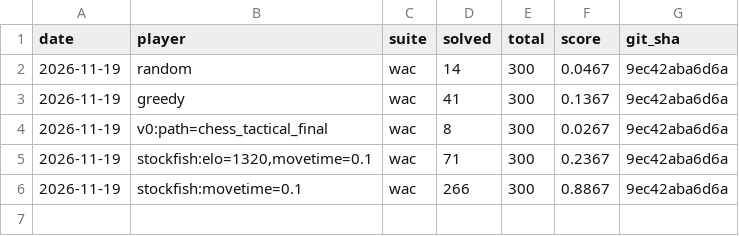
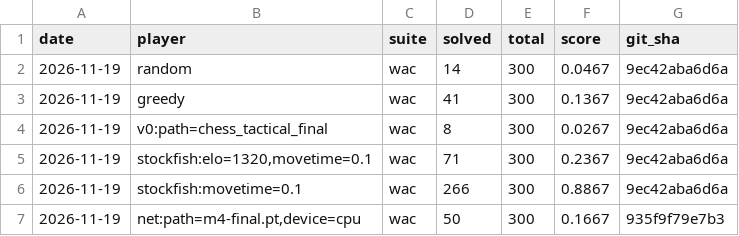
Before and after one commit to omrode1/Chess-Engine-RL, a CSV file: results/tactics.csv, drawn as a sheet; the diff names each change by its address in the sheet, - before the commit and + after, or states it on an @@ line.

```diff
--- a/results/tactics.csv
+++ b/results/tactics.csv
+row 7: 2026-11-19 | net:path=m4-final.pt,device=cpu | wac | 50 | 300 | 0.1667 | 935f9f79e7b3
```
Also changed, not shown: results/elo.csv, 6 other files.
